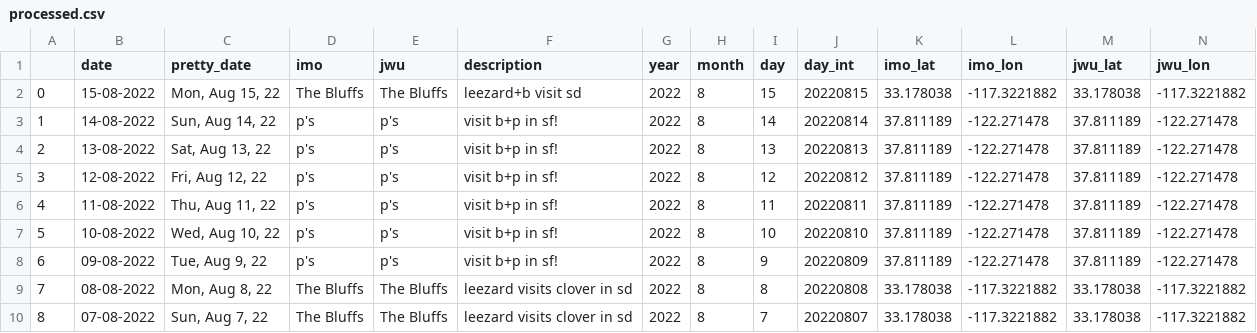
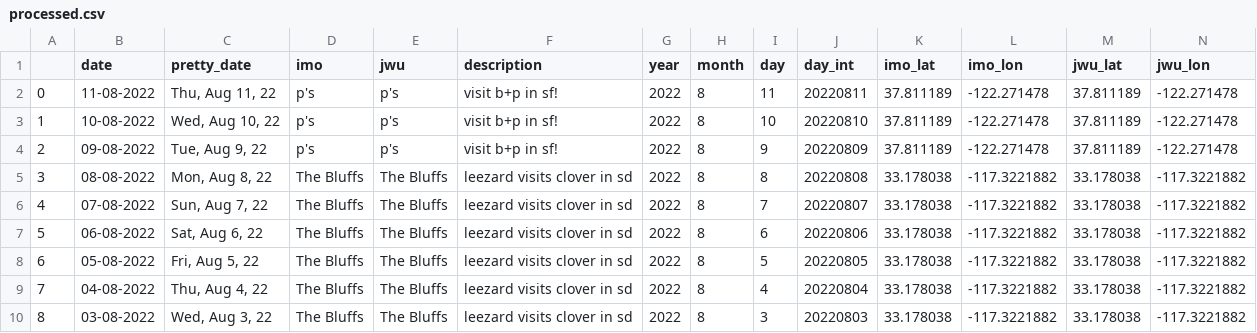
Before and after one commit to imogencs/distance-viz, a CSV file: data/processed.csv, drawn as a sheet; only a part is shown; the shorter side is filled out with more unchanged rows; removed rows and columns are numbered as before the commit, all else as after; rows hold the shown columns only; the diff names each change by its address in the sheet, - before the commit and + after, or states it on an @@ line.

```diff
--- a/data/processed.csv
+++ b/data/processed.csv
-row 2: 0 | 15-08-2022 | Mon, Aug 15, 22 | The Bluffs | The Bluffs | leezard+b visit sd | 2022 | 8 | 15 | 20220815 | 33.178038 | -117.3221882 | 33.178038 | -117.3221882
-row 3: 1 | 14-08-2022 | Sun, Aug 14, 22 | p's | p's | visit b+p in sf! | 2022 | 8 | 14 | 20220814 | 37.811189 | -122.271478 | 37.811189 | -122.271478
-row 4: 2 | 13-08-2022 | Sat, Aug 13, 22 | p's | p's | visit b+p in sf! | 2022 | 8 | 13 | 20220813 | 37.811189 | -122.271478 | 37.811189 | -122.271478
-row 5: 3 | 12-08-2022 | Fri, Aug 12, 22 | p's | p's | visit b+p in sf! | 2022 | 8 | 12 | 20220812 | 37.811189 | -122.271478 | 37.811189 | -122.271478
@@ column A renumbered from row 2 down @@
```
Also changed, not shown: 1 other file.
